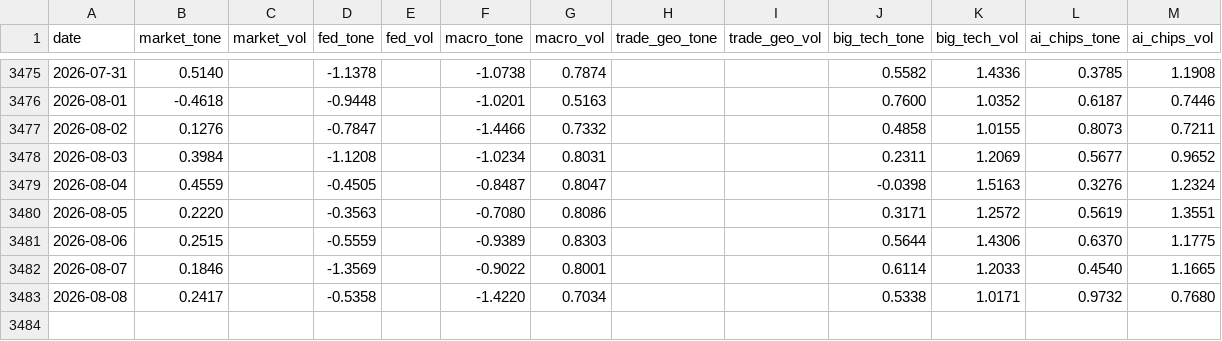
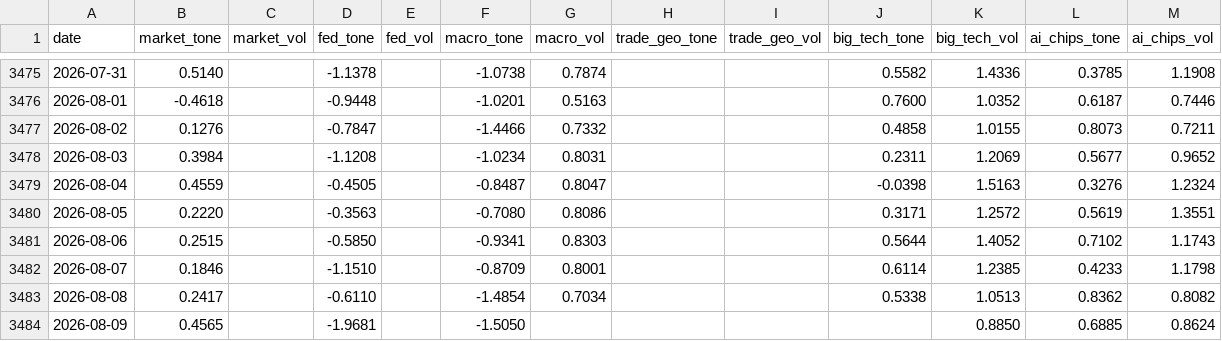
Before and after one commit to therbn12/nas100-data-relay, a CSV file: data/gdelt_daily.csv, drawn as a sheet; only a part is shown, gaps mark what is left out.

Commit message:
data refresh 2026-08-10T06:45:53Z

```diff
--- a/data/gdelt_daily.csv
+++ b/data/gdelt_daily.csv
@@ -3480,4 +3480,5 @@ date,market_tone,market_vol,fed_tone,fed_vol,macro_tone,macro_vol,trade_geo_tone
 2026-08-05,0.2220,,-0.3563,,-0.7080,0.8086,,,0.3171,1.2572,0.5619,1.3551
-2026-08-06,0.2515,,-0.5559,,-0.9389,0.8303,,,0.5644,1.4306,0.6370,1.1775
-2026-08-07,0.1846,,-1.3569,,-0.9022,0.8001,,,0.6114,1.2033,0.4540,1.1665
-2026-08-08,0.2417,,-0.5358,,-1.4220,0.7034,,,0.5338,1.0171,0.9732,0.7680
+2026-08-06,0.2515,,-0.5850,,-0.9341,0.8303,,,0.5644,1.4052,0.7102,1.1743
+2026-08-07,0.1846,,-1.1510,,-0.8709,0.8001,,,0.6114,1.2385,0.4233,1.1798
+2026-08-08,0.2417,,-0.6110,,-1.4854,0.7034,,,0.5338,1.0513,0.8362,0.8082
+2026-08-09,0.4565,,-1.9681,,-1.5050,,,,,0.8850,0.6885,0.8624
```
